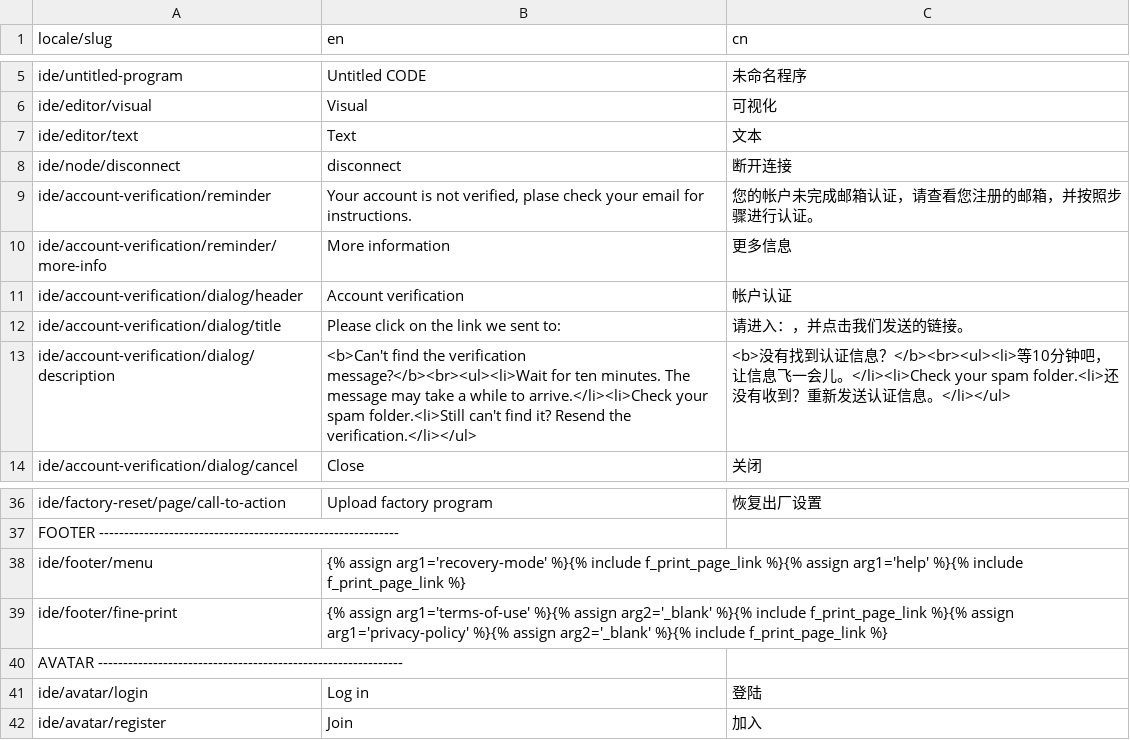
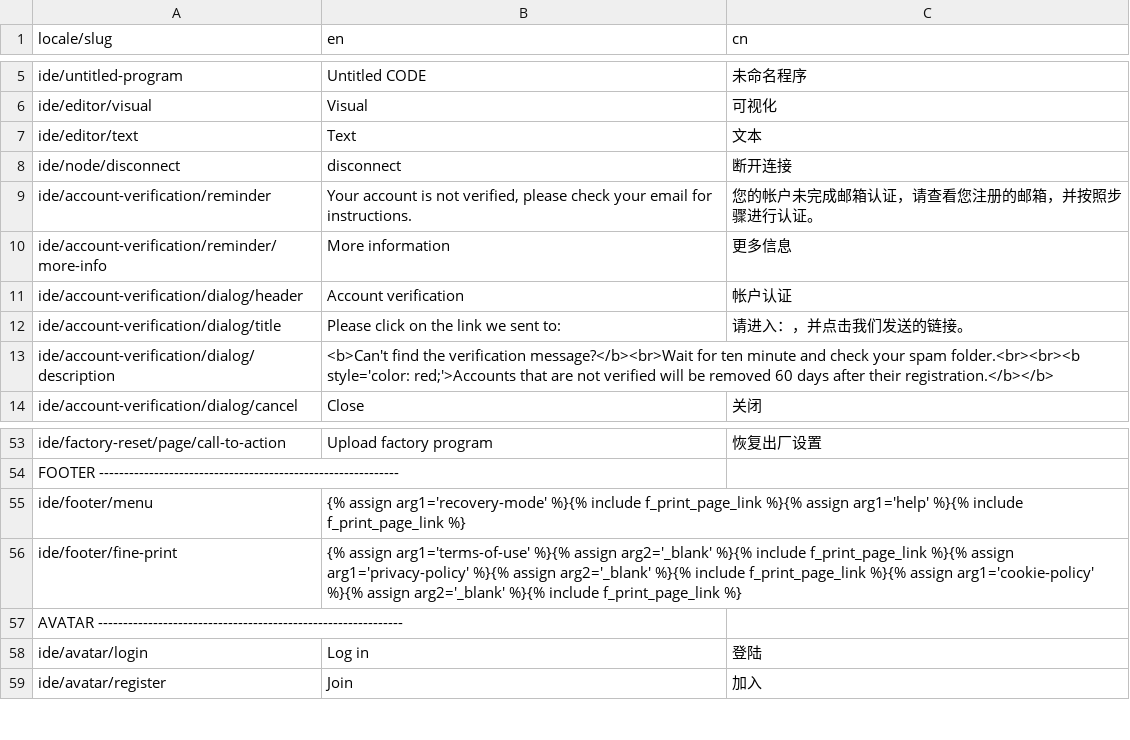
Before and after one commit to Quirkbot/QuirkbotCODE, a CSV file: src/data/strings/master.csv, drawn as a sheet; only a part is shown, gaps mark what is left out; the diff covers the shown part only.

```diff
--- a/src/data/strings/master.csv
+++ b/src/data/strings/master.csv
@@ -8,3 +8,3 @@ ide/editor/text,Text,文本
 ide/node/disconnect,disconnect,断开连接
-ide/account-verification/reminder,"Your account is not verified, plase check your email for instructions.",您的帐户未完成邮箱认证，请查看您注册的邮箱，并按照步骤进行认证。
+ide/account-verification/reminder,"Your account is not verified, please check your email for instructions.",您的帐户未完成邮箱认证，请查看您注册的邮箱，并按照步骤进行认证。
 ide/account-verification/reminder/more-info,More information,更多信息
@@ -12,3 +12,3 @@ ide/account-verification/dialog/header,Account verification,帐户认证
 ide/account-verification/dialog/title,Please click on the link we sent to:,请进入：，并点击我们发送的链接。
-ide/account-verification/dialog/description,<b>Can't find the verification message?</b><br><ul><li>Wait for ten minutes. The message may take a while to arrive.</li><li>Check your spam folder.<li>Still can't find it? Resend the verification.</li></ul>,<b>没有找到认证信息？</b><br><ul><li>等10分钟吧，让信息飞一会儿。</li><li>Check your spam folder.<li>还没有收到？重新发送认证信息。</li></ul>
+ide/account-verification/dialog/description,<b>Can't find the verification message?</b><br>Wait for ten minute and check your spam folder.<br><br><b style='color: red;'>Accounts that are not verified will be removed 60 days after their registration.</b></b>,
 ide/account-verification/dialog/cancel,Close,关闭
@@ -38,3 +55,3 @@ FOOTER ------------------------------------------------------------,,
 ide/footer/menu,"{% assign arg1='recovery-mode' %}{% include f_print_page_link %}{% assign arg1='help' %}{% include f_print_page_link %}",
-ide/footer/fine-print,"{% assign arg1='terms-of-use' %}{% assign arg2='_blank' %}{% include f_print_page_link %}{% assign arg1='privacy-policy' %}{% assign arg2='_blank' %}{% include f_print_page_link %}",
+ide/footer/fine-print,"{% assign arg1='terms-of-use' %}{% assign arg2='_blank' %}{% include f_print_page_link %}{% assign arg1='privacy-policy' %}{% assign arg2='_blank' %}{% include f_print_page_link %}{% assign arg1='cookie-policy' %}{% assign arg2='_blank' %}{% include f_print_page_link %}",
 AVATAR -------------------------------------------------------------,,
```
Also changed, not shown: 17 added rows and 8 edited cells elsewhere in this file, 20 other files.
